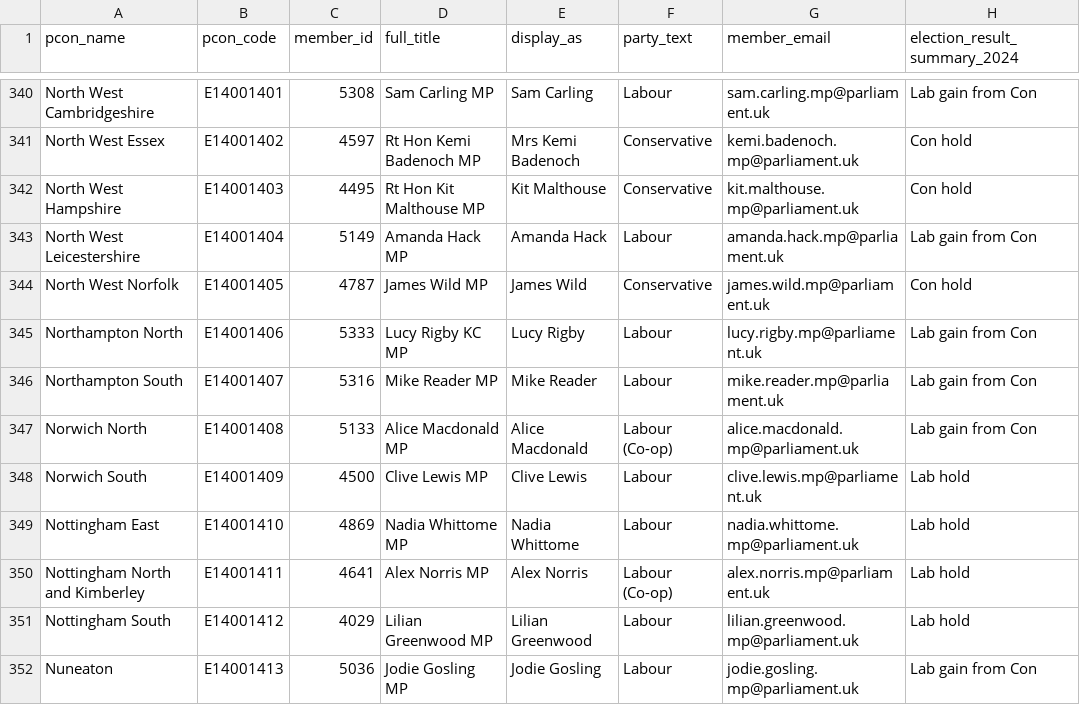
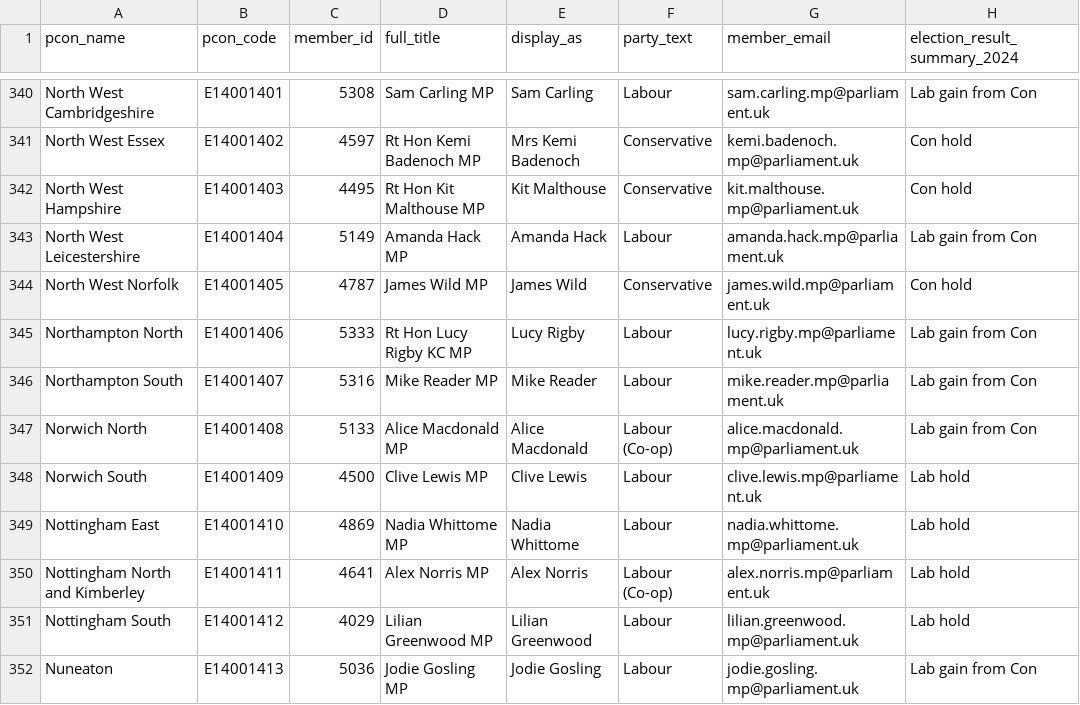
Before and after one commit to dfe-analytical-services/mp-lookup, a CSV file: mp_lookup.csv, drawn as a sheet; only a part is shown, gaps mark what is left out; the diff names each change by its address in the sheet, - before the commit and + after, or states it on an @@ line.

```diff
--- a/mp_lookup.csv
+++ b/mp_lookup.csv
-D345 (full_title): Lucy Rigby KC MP
+D345 (full_title): Rt Hon Lucy Rigby KC MP
```
